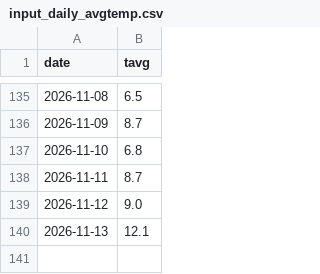
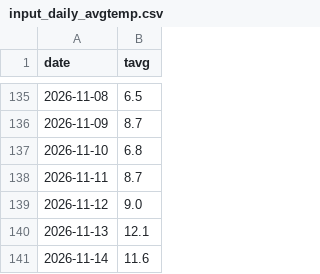
Before and after one commit to C-junyong/rice, a CSV file: input_daily_avgtemp.csv, drawn as a sheet; only a part is shown, gaps mark what is left out; the diff names each change by its address in the sheet, - before the commit and + after, or states it on an @@ line.

```diff
--- a/input_daily_avgtemp.csv
+++ b/input_daily_avgtemp.csv
+row 141: 2026-11-14 | 11.6
```
